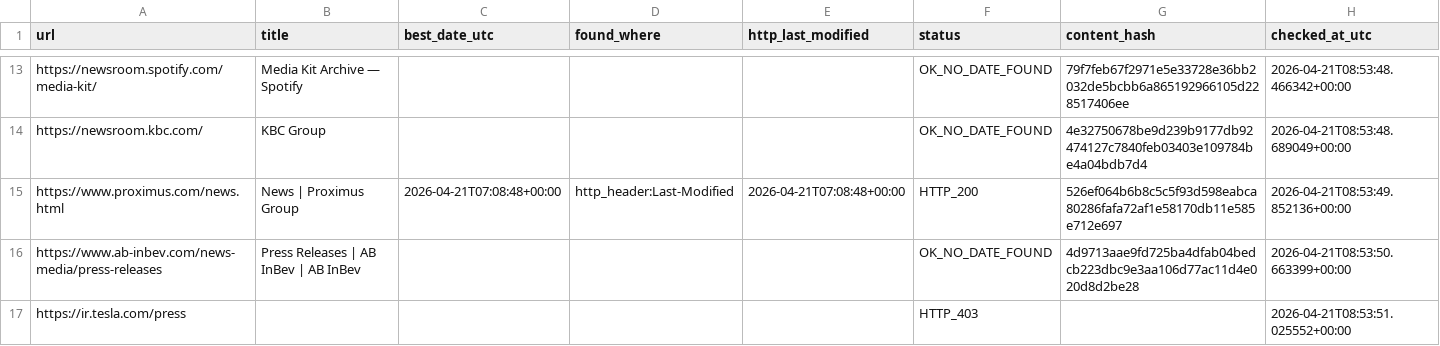
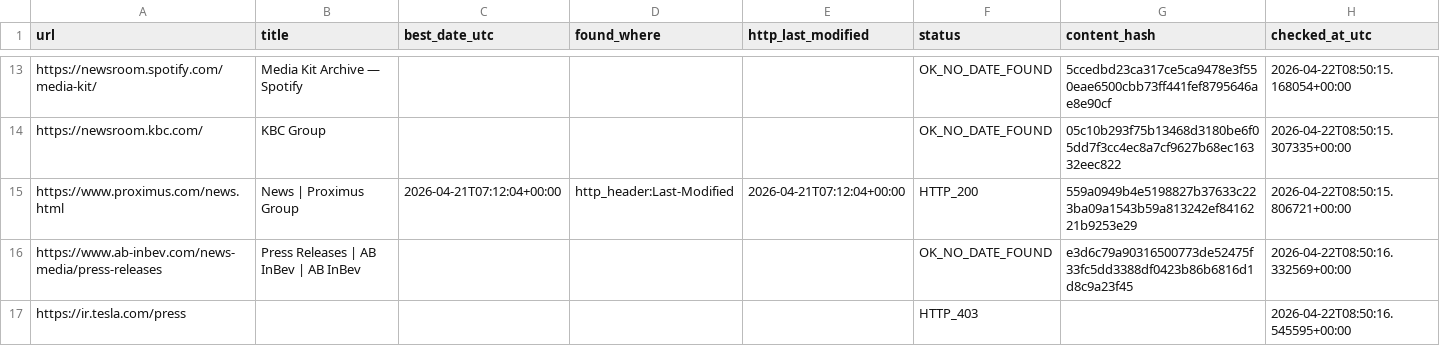
Before and after one commit to yonike2005-cell/Update-checker, a CSV file: output/update_report.csv, drawn as a sheet; only a part is shown, gaps mark what is left out; the diff covers the shown part only; the diff names each change by its address in the sheet, - before the commit and + after, or states it on an @@ line.

```diff
--- a/output/update_report.csv
+++ b/output/update_report.csv
-G13 (content_hash): 79f7feb67f2971e5e33728e36bb2032de5bcbb6a865192966105d228517406ee
+G13 (content_hash): 5ccedbd23ca317ce5ca9478e3f550eae6500cbb73ff441fef8795646ae8e90cf
-H13 (checked_at_utc): 2026-04-21T08:53:48.466342+00:00
+H13 (checked_at_utc): 2026-04-22T08:50:15.168054+00:00
-G14 (content_hash): 4e32750678be9d239b9177db92474127c7840feb03403e109784be4a04bdb7d4
+G14 (content_hash): 05c10b293f75b13468d3180be6f05dd7f3cc4ec8a7cf9627b68ec16332eec822
-H14 (checked_at_utc): 2026-04-21T08:53:48.689049+00:00
+H14 (checked_at_utc): 2026-04-22T08:50:15.307335+00:00
-C15 (best_date_utc): 2026-04-21T07:08:48+00:00
+C15 (best_date_utc): 2026-04-21T07:12:04+00:00
-E15 (http_last_modified): 2026-04-21T07:08:48+00:00
+E15 (http_last_modified): 2026-04-21T07:12:04+00:00
-G15 (content_hash): 526ef064b6b8c5c5f93d598eabca80286fafa72af1e58170db11e585e712e697
+G15 (content_hash): 559a0949b4e5198827b37633c223ba09a1543b59a813242ef8416221b9253e29
-H15 (checked_at_utc): 2026-04-21T08:53:49.852136+00:00
+H15 (checked_at_utc): 2026-04-22T08:50:15.806721+00:00
-G16 (content_hash): 4d9713aae9fd725ba4dfab04bedcb223dbc9e3aa106d77ac11d4e020d8d2be28
+G16 (content_hash): e3d6c79a90316500773de52475f33fc5dd3388df0423b86b6816d1d8c9a23f45
-H16 (checked_at_utc): 2026-04-21T08:53:50.663399+00:00
+H16 (checked_at_utc): 2026-04-22T08:50:16.332569+00:00
-H17 (checked_at_utc): 2026-04-21T08:53:51.025552+00:00
+H17 (checked_at_utc): 2026-04-22T08:50:16.545595+00:00
```
Also changed, not shown: 31 edited cells elsewhere in this file.
